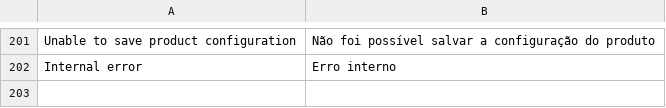
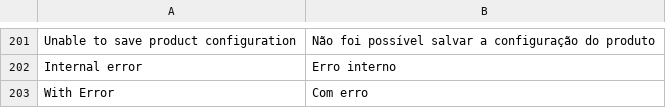
Before and after one commit to OpenMageModuleFostering/mundipagg_integracao, a CSV file: app/locale/pt_BR/Uecommerce_Mundipagg.csv, drawn as a sheet; only a part is shown, gaps mark what is left out.

```diff
--- a/app/locale/pt_BR/Uecommerce_Mundipagg.csv
+++ b/app/locale/pt_BR/Uecommerce_Mundipagg.csv
@@ -202 +202,2 @@
 "Internal error","Erro interno"
+"With Error","Com erro"
```
Also changed, not shown: 16 other files.
